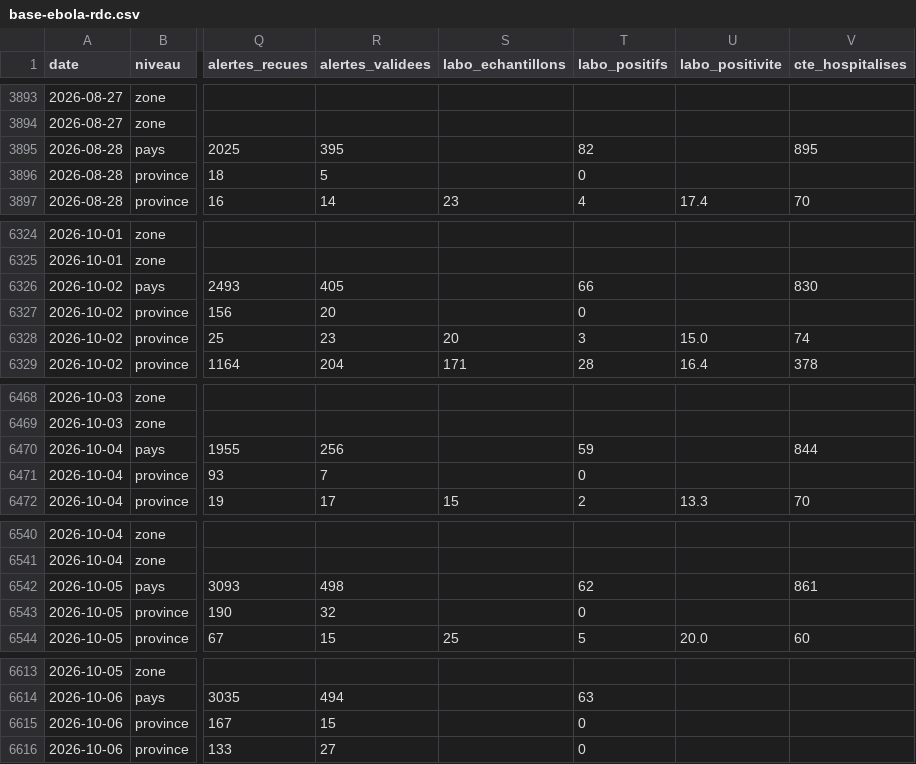
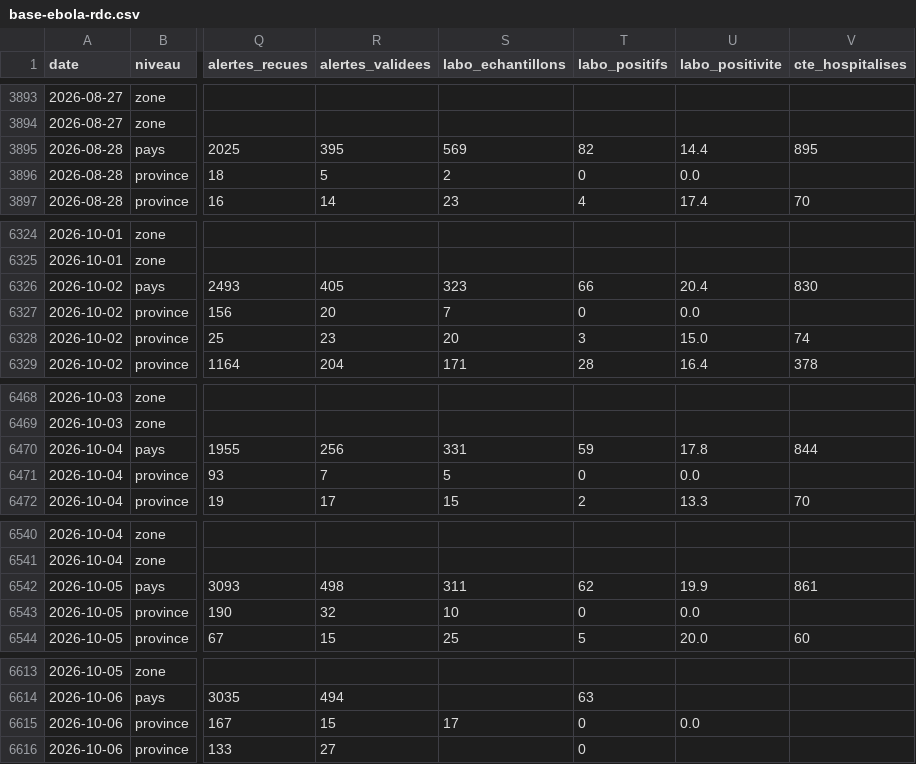
Before and after one commit to faaaaable/ebola-tracker, a CSV file: data/base-ebola-rdc.csv, drawn as a sheet; only a part is shown, gaps mark what is left out; the diff covers the shown part only; the diff names each change by its address in the sheet, - before the commit and + after, or states it on an @@ line.

```diff
--- a/data/base-ebola-rdc.csv
+++ b/data/base-ebola-rdc.csv
-S3895 (labo_echantillons): (empty)
+S3895 (labo_echantillons): 569
-U3895 (labo_positivite): (empty)
+U3895 (labo_positivite): 14.4
-S3896 (labo_echantillons): (empty)
+S3896 (labo_echantillons): 2
-U3896 (labo_positivite): (empty)
+U3896 (labo_positivite): 0.0
-S6326 (labo_echantillons): (empty)
+S6326 (labo_echantillons): 323
-U6326 (labo_positivite): (empty)
+U6326 (labo_positivite): 20.4
-S6327 (labo_echantillons): (empty)
+S6327 (labo_echantillons): 7
-U6327 (labo_positivite): (empty)
+U6327 (labo_positivite): 0.0
-S6470 (labo_echantillons): (empty)
+S6470 (labo_echantillons): 331
-U6470 (labo_positivite): (empty)
+U6470 (labo_positivite): 17.8
-S6471 (labo_echantillons): (empty)
+S6471 (labo_echantillons): 5
-U6471 (labo_positivite): (empty)
+U6471 (labo_positivite): 0.0
-S6542 (labo_echantillons): (empty)
+S6542 (labo_echantillons): 311
-U6542 (labo_positivite): (empty)
+U6542 (labo_positivite): 19.9
-S6543 (labo_echantillons): (empty)
+S6543 (labo_echantillons): 10
-U6543 (labo_positivite): (empty)
+U6543 (labo_positivite): 0.0
-S6615 (labo_echantillons): (empty)
+S6615 (labo_echantillons): 17
-U6615 (labo_positivite): (empty)
+U6615 (labo_positivite): 0.0
```
Also changed, not shown: 6 edited cells elsewhere in this file, 47 other files.
